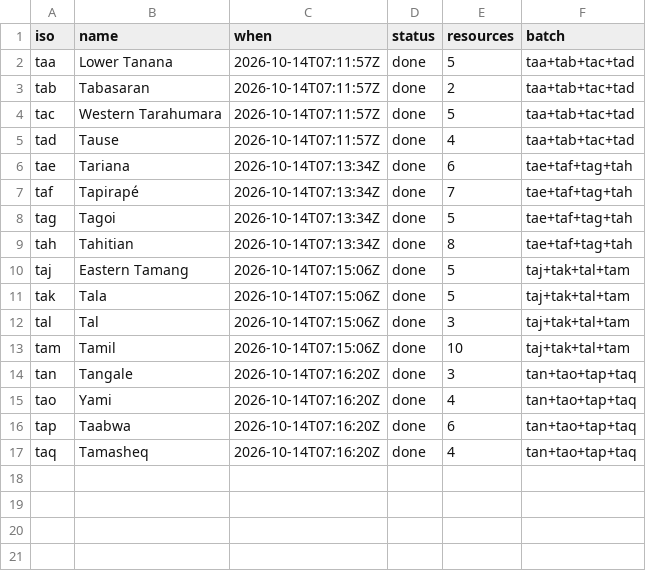
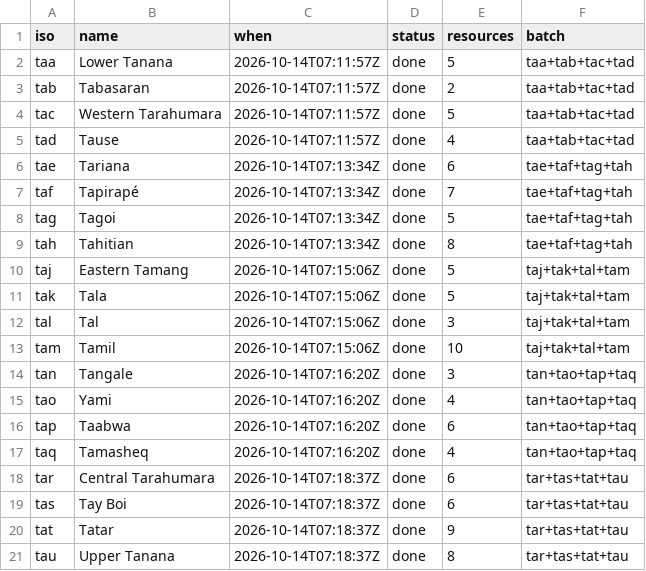
Before and after one commit to kornai/k12, a TSV file: plan/cloud_log.tsv, drawn as a sheet; the diff names each change by its address in the sheet, - before the commit and + after, or states it on an @@ line.

```diff
--- a/plan/cloud_log.tsv
+++ b/plan/cloud_log.tsv
+row 18: tar | Central Tarahumara | 2026-10-14T07:18:37Z | done | 6 | tar+tas+tat+tau
+row 19: tas | Tay Boi | 2026-10-14T07:18:37Z | done | 6 | tar+tas+tat+tau
+row 20: tat | Tatar | 2026-10-14T07:18:37Z | done | 9 | tar+tas+tat+tau
+row 21: tau | Upper Tanana | 2026-10-14T07:18:37Z | done | 8 | tar+tas+tat+tau
```
Also changed, not shown: 16 other files.
